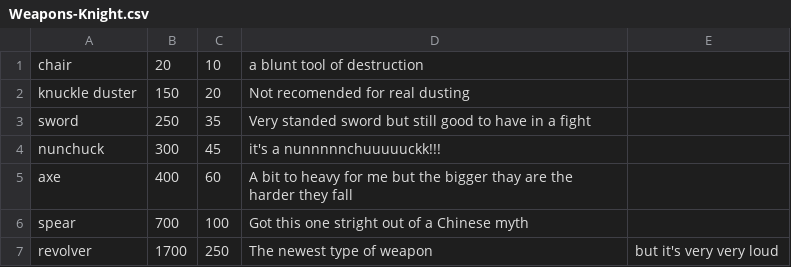
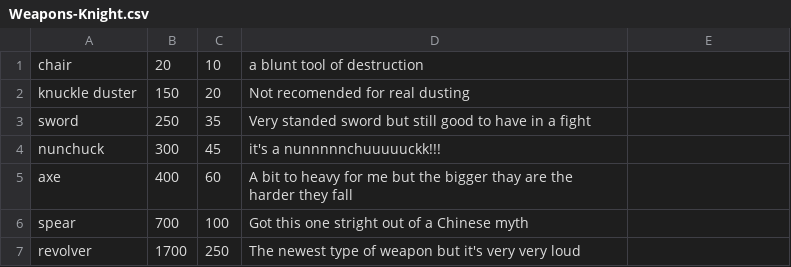
Before and after one commit to SethBailey/Sparks, a CSV file: Config/Weapons-Knight.csv, drawn as a sheet.

```diff
--- a/Config/Weapons-Knight.csv
+++ b/Config/Weapons-Knight.csv
@@ -6,2 +6,2 @@ axe, 400, 60, A bit to heavy for me but the bigger thay are the harder they fall
 spear, 700, 100, Got this one stright out of a Chinese myth
-revolver, 1700, 250, The newest type of weapon, but it's very very loud
+revolver, 1700, 250, The newest type of weapon but it's very very loud
```
Also changed, not shown: Config/Medicine.csv, 3 other files.
